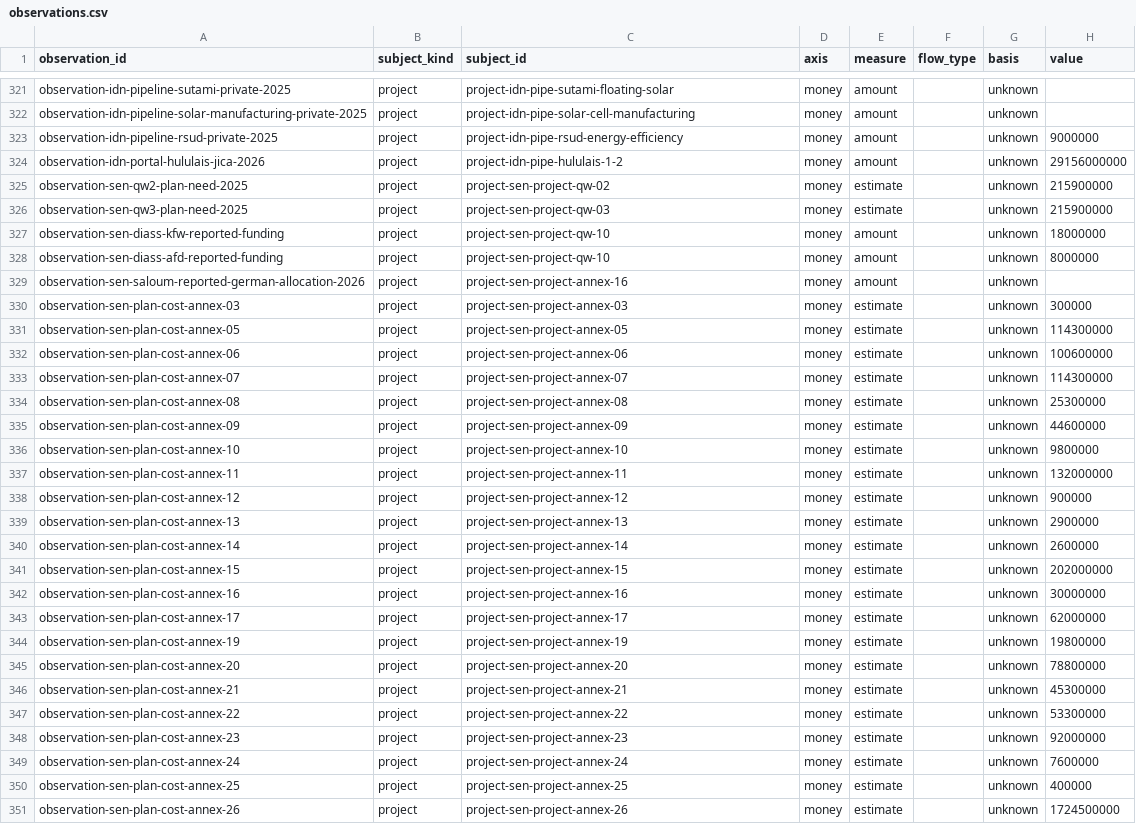
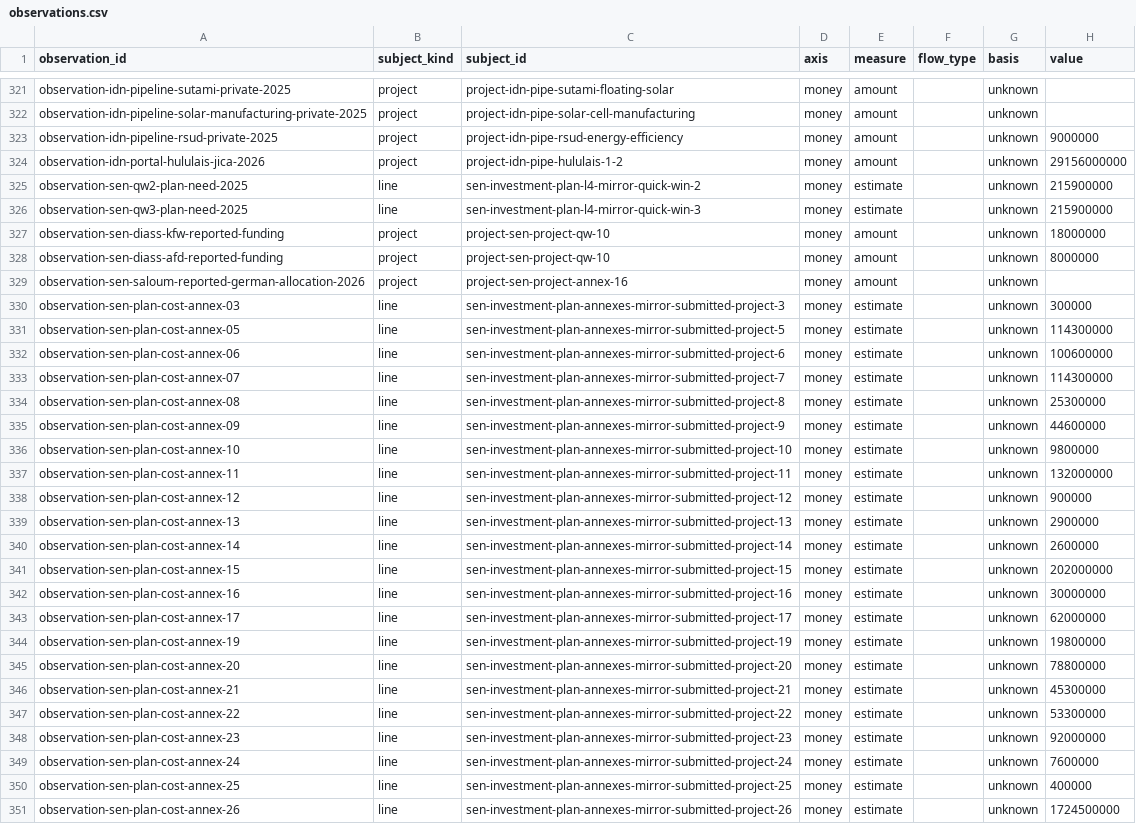
Before and after one commit to MinhHaDuong/climate-finance-het, a CSV file: data/jetp/observations.csv, drawn as a sheet; only a part is shown, gaps mark what is left out; the diff covers the shown part only; the diff names each change by its address in the sheet, - before the commit and + after, or states it on an @@ line.

```diff
--- a/data/jetp/observations.csv
+++ b/data/jetp/observations.csv
-B325:B326 (subject_kind): project
+B325:B326 (subject_kind): line
-C325 (subject_id): project-sen-project-qw-02
+C325 (subject_id): sen-investment-plan-l4-mirror-quick-win-2
-C326 (subject_id): project-sen-project-qw-03
+C326 (subject_id): sen-investment-plan-l4-mirror-quick-win-3
-B330:B351 (subject_kind): project
+B330:B351 (subject_kind): line
-C330 (subject_id): project-sen-project-annex-03
+C330 (subject_id): sen-investment-plan-annexes-mirror-submitted-project-3
-C331 (subject_id): project-sen-project-annex-05
+C331 (subject_id): sen-investment-plan-annexes-mirror-submitted-project-5
-C332 (subject_id): project-sen-project-annex-06
+C332 (subject_id): sen-investment-plan-annexes-mirror-submitted-project-6
-C333 (subject_id): project-sen-project-annex-07
+C333 (subject_id): sen-investment-plan-annexes-mirror-submitted-project-7
-C334 (subject_id): project-sen-project-annex-08
+C334 (subject_id): sen-investment-plan-annexes-mirror-submitted-project-8
-C335 (subject_id): project-sen-project-annex-09
+C335 (subject_id): sen-investment-plan-annexes-mirror-submitted-project-9
-C336 (subject_id): project-sen-project-annex-10
+C336 (subject_id): sen-investment-plan-annexes-mirror-submitted-project-10
-C337 (subject_id): project-sen-project-annex-11
+C337 (subject_id): sen-investment-plan-annexes-mirror-submitted-project-11
-C338 (subject_id): project-sen-project-annex-12
+C338 (subject_id): sen-investment-plan-annexes-mirror-submitted-project-12
-C339 (subject_id): project-sen-project-annex-13
+C339 (subject_id): sen-investment-plan-annexes-mirror-submitted-project-13
-C340 (subject_id): project-sen-project-annex-14
+C340 (subject_id): sen-investment-plan-annexes-mirror-submitted-project-14
-C341 (subject_id): project-sen-project-annex-15
+C341 (subject_id): sen-investment-plan-annexes-mirror-submitted-project-15
-C342 (subject_id): project-sen-project-annex-16
+C342 (subject_id): sen-investment-plan-annexes-mirror-submitted-project-16
-C343 (subject_id): project-sen-project-annex-17
+C343 (subject_id): sen-investment-plan-annexes-mirror-submitted-project-17
-C344 (subject_id): project-sen-project-annex-19
+C344 (subject_id): sen-investment-plan-annexes-mirror-submitted-project-19
-C345 (subject_id): project-sen-project-annex-20
+C345 (subject_id): sen-investment-plan-annexes-mirror-submitted-project-20
-C346 (subject_id): project-sen-project-annex-21
+C346 (subject_id): sen-investment-plan-annexes-mirror-submitted-project-21
-C347 (subject_id): project-sen-project-annex-22
+C347 (subject_id): sen-investment-plan-annexes-mirror-submitted-project-22
-C348 (subject_id): project-sen-project-annex-23
+C348 (subject_id): sen-investment-plan-annexes-mirror-submitted-project-23
-C349 (subject_id): project-sen-project-annex-24
+C349 (subject_id): sen-investment-plan-annexes-mirror-submitted-project-24
-C350 (subject_id): project-sen-project-annex-25
+C350 (subject_id): sen-investment-plan-annexes-mirror-submitted-project-25
-C351 (subject_id): project-sen-project-annex-26
+C351 (subject_id): sen-investment-plan-annexes-mirror-submitted-project-26
```
Also changed, not shown: 20 edited cells elsewhere in this file, data/jetp/migration/0876-pending.csv, 4 other files.
